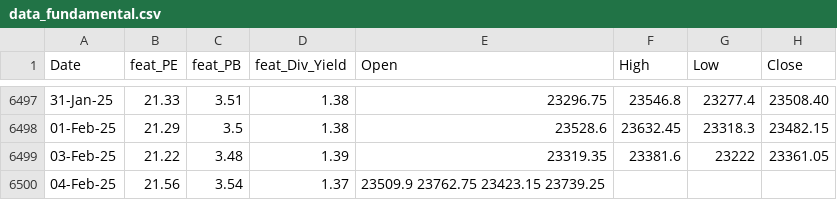
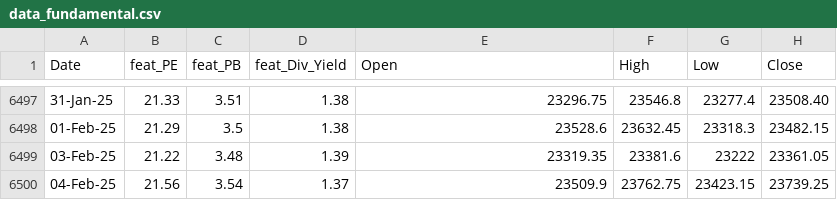
Before and after one commit to anirbanghoshsbi/.github.io, a CSV file: work/ml/data_fundamental.csv, drawn as a sheet; only a part is shown, gaps mark what is left out.

Commit message:
Update data_fundamental.csv

```diff
--- a/work/ml/data_fundamental.csv
+++ b/work/ml/data_fundamental.csv
@@ -6499,2 +6499,2 @@ Date,feat_PE,feat_PB,feat_Div_Yield,Open,High,Low,Close
 03-Feb-25,21.22,3.48,1.39,23319.35,23381.6,23222,23361.05
-04-Feb-25,21.56,3.54,1.37,23509.9	23762.75	23423.15	23739.25
+04-Feb-25,21.56,3.54,1.37,23509.9,23762.75,23423.15,23739.25
```
